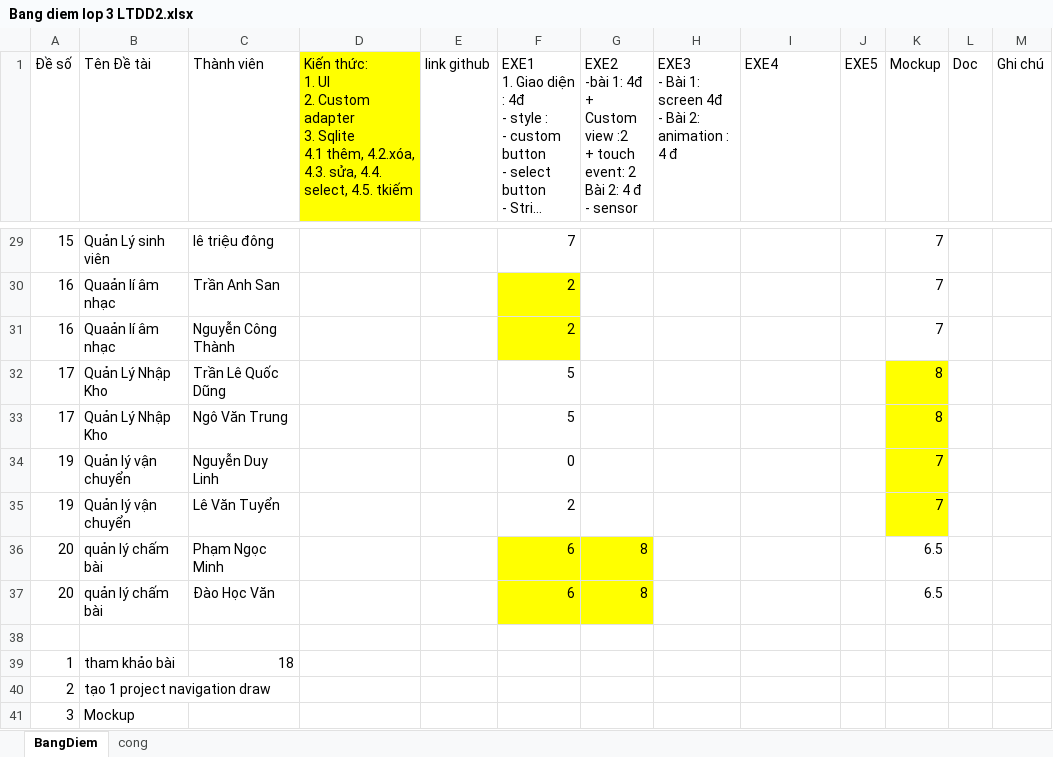
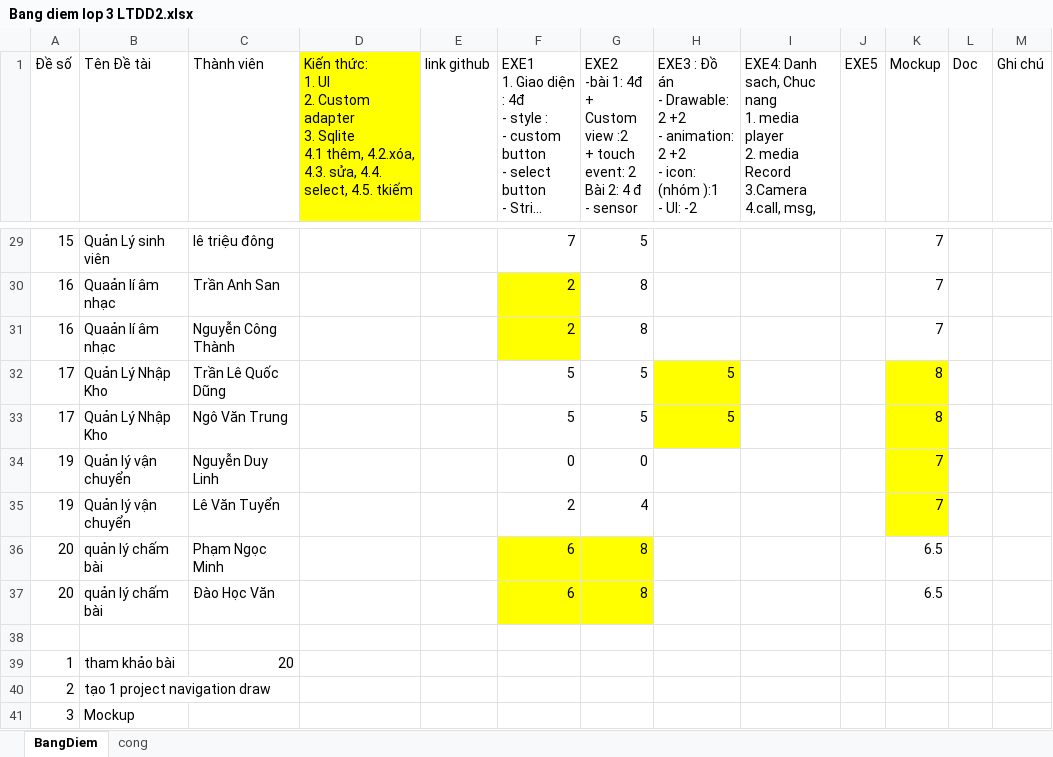
Before and after one commit to tranvan1202/ltdd2-nhom9, an Excel workbook: Tai lieu dd2/Bang diem lop 3 LTDD2.xlsx, sheet BangDiem, drawn as a sheet; only a part is shown, gaps mark what is left out; long unchanged cells end in …; values as stored, in another font and other column widths than the file's, no borders; ↵ is a line break in a cell; the diff covers the shown part only; the diff names each change by its address in the sheet, - before the commit and + after, or states it on an @@ line.

```diff
--- a/Tai lieu dd2/Bang diem lop 3 LTDD2.xlsx (sheet BangDiem)
+++ b/Tai lieu dd2/Bang diem lop 3 LTDD2.xlsx (sheet BangDiem)
-H1: EXE3 ↵ - Bài 1: screen 4đ ↵ - Bài 2: animation : 4 đ
+H1: EXE3 : Đồ án ↵ - Drawable: 2 +2 ↵ - animation: 2 +2 ↵ - icon: (nhóm ):1 ↵ - UI: -2
-I1: EXE4
+I1: EXE4: Danh sach, Chuc nang ↵ 1. media player ↵ 2. media Record ↵ 3.Camera ↵ 4.call, msg,
-G29: (empty)
+G29: 5
-G30:G31: (empty)
+G30:G31: 8
-G32:G33: (empty)
+G32:G33: 5
-H32:H33: (empty)
+H32:H33: 5
-H32:H33 fill: none
+H32:H33 fill: #FFFF00
-G34: (empty)
+G34: 0
-G35: (empty)
+G35: 4
-C39 (Thành viên): 18
+C39 (Thành viên): 20
```
Also changed, not shown: 21 edited cells and cell formats elsewhere in this sheet, sheet cong, 33 other files.
